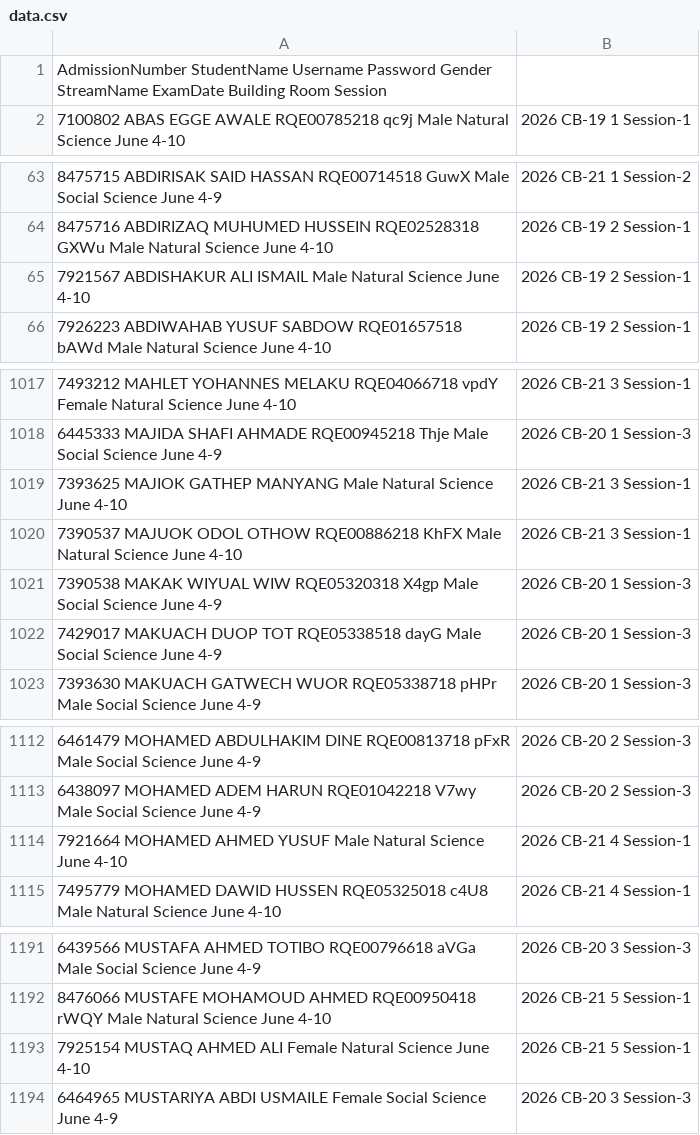
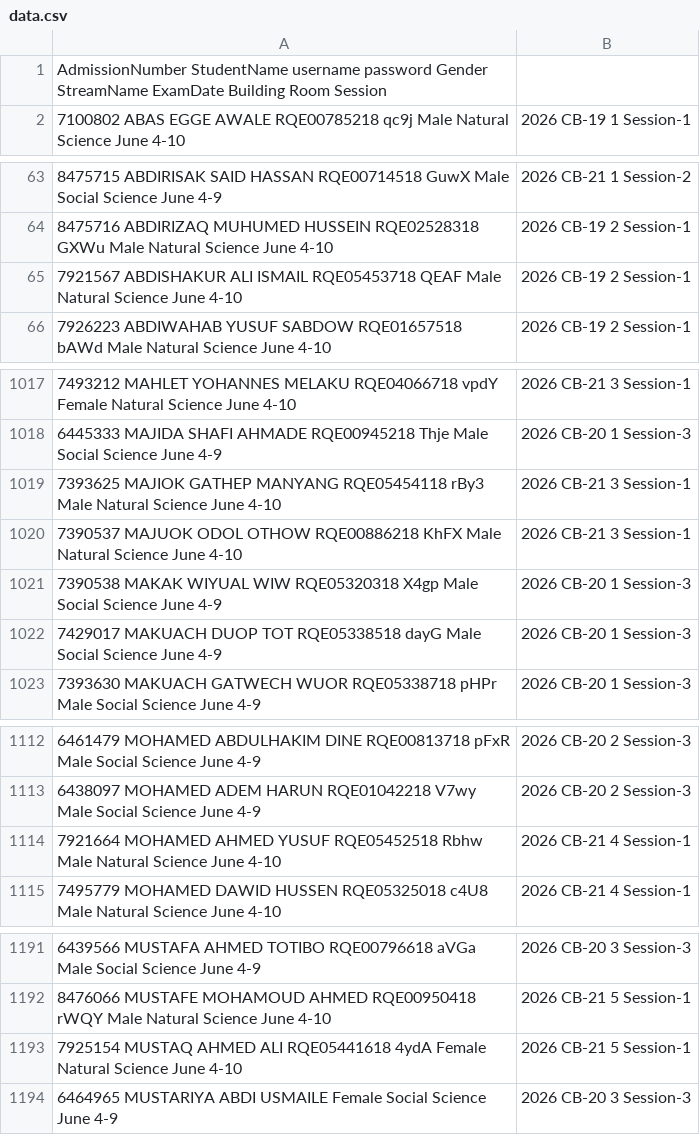
Before and after one commit to jjuregistrar/Remedial-Exam-Placement, a CSV file: data.csv, drawn as a sheet; only a part is shown, gaps mark what is left out; the diff covers the shown part only.

Commit message:
Update data.csv

```diff
--- a/data.csv
+++ b/data.csv
@@ -1,2 +1,2 @@
-AdmissionNumber	StudentName	Username	Password	Gender	StreamName	ExamDate	Building	Room	Session
+AdmissionNumber	StudentName	username	password	Gender	StreamName	ExamDate	Building	Room	Session
 7100802	ABAS EGGE AWALE	RQE00785218	qc9j	Male	Natural Science	June 4-10, 2026	CB-19	1	Session-1
@@ -64,3 +64,3 @@ AdmissionNumber	StudentName	Username	Password	Gender	StreamName	ExamDate	Buildin
 8475716	ABDIRIZAQ MUHUMED HUSSEIN	RQE02528318	GXWu	Male	Natural Science	June 4-10, 2026	CB-19	2	Session-1
-7921567	ABDISHAKUR ALI ISMAIL			Male	Natural Science	June 4-10, 2026	CB-19	2	Session-1
+7921567	ABDISHAKUR ALI ISMAIL	RQE05453718	QEAF	Male	Natural Science	June 4-10, 2026	CB-19	2	Session-1
 7926223	ABDIWAHAB YUSUF SABDOW	RQE01657518	bAWd	Male	Natural Science	June 4-10, 2026	CB-19	2	Session-1
@@ -1018,3 +1018,3 @@ AdmissionNumber	StudentName	Username	Password	Gender	StreamName	ExamDate	Buildin
 6445333	MAJIDA SHAFI AHMADE	RQE00945218	Thje	Male	Social Science	June 4-9, 2026	CB-20	1	Session-3
-7393625	MAJIOK GATHEP MANYANG			Male	Natural Science	June 4-10, 2026	CB-21	3	Session-1
+7393625	MAJIOK GATHEP MANYANG	RQE05454118	rBy3	Male	Natural Science	June 4-10, 2026	CB-21	3	Session-1
 7390537	MAJUOK ODOL OTHOW	RQE00886218	KhFX	Male	Natural Science	June 4-10, 2026	CB-21	3	Session-1
@@ -1113,3 +1113,3 @@ AdmissionNumber	StudentName	Username	Password	Gender	StreamName	ExamDate	Buildin
 6438097	MOHAMED ADEM HARUN	RQE01042218	V7wy	Male	Social Science	June 4-9, 2026	CB-20	2	Session-3
-7921664	MOHAMED AHMED YUSUF			Male	Natural Science	June 4-10, 2026	CB-21	4	Session-1
+7921664	MOHAMED AHMED YUSUF	RQE05452518	Rbhw	Male	Natural Science	June 4-10, 2026	CB-21	4	Session-1
 7495779	MOHAMED DAWID HUSSEN	RQE05325018	c4U8	Male	Natural Science	June 4-10, 2026	CB-21	4	Session-1
@@ -1192,3 +1192,3 @@ AdmissionNumber	StudentName	Username	Password	Gender	StreamName	ExamDate	Buildin
 8476066	MUSTAFE MOHAMOUD AHMED	RQE00950418	rWQY	Male	Natural Science	June 4-10, 2026	CB-21	5	Session-1
-7925154	MUSTAQ AHMED ALI			Female	Natural Science	June 4-10, 2026	CB-21	5	Session-1
+7925154	MUSTAQ AHMED ALI	RQE05441618	4ydA	Female	Natural Science	June 4-10, 2026	CB-21	5	Session-1
 6464965	MUSTARIYA ABDI USMAILE			Female	Social Science	June 4-9, 2026	CB-20	3	Session-3
```
Also changed, not shown: 7 edited cells elsewhere in this file.
